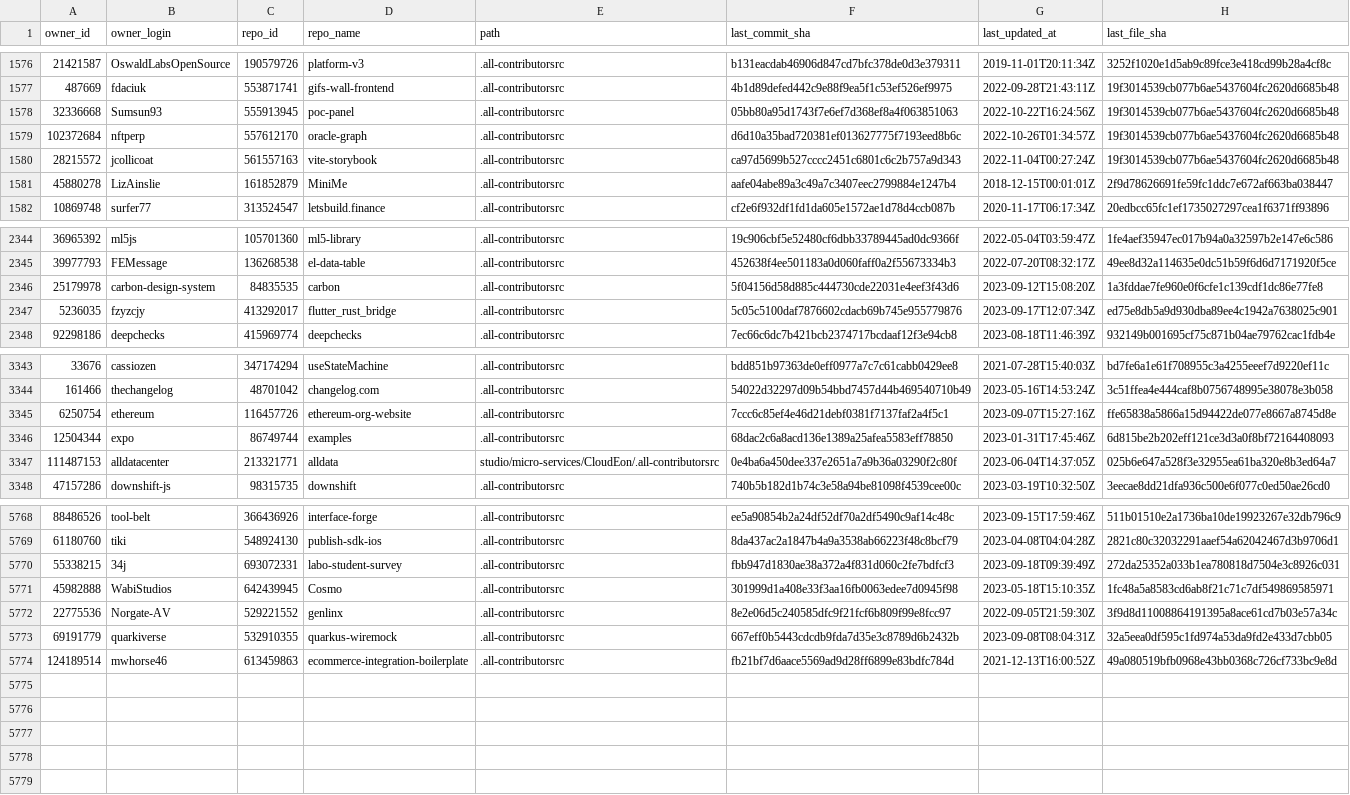
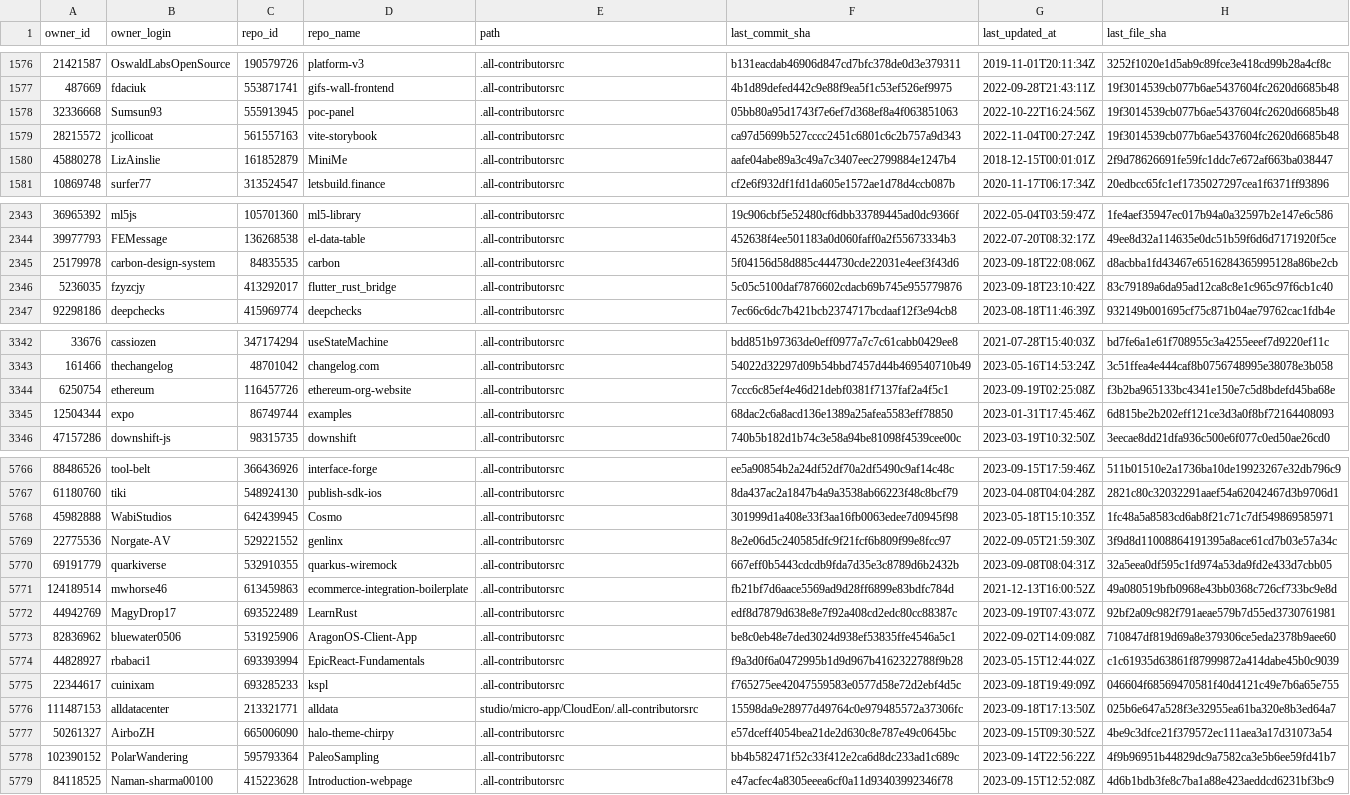
Before and after one commit to all-contributors/import, a CSV file: data/source-files.csv, drawn as a sheet; only a part is shown, gaps mark what is left out; the diff covers the shown part only.

```diff
--- a/data/source-files.csv
+++ b/data/source-files.csv
@@ -1578,3 +1578,2 @@ owner_id,owner_login,repo_id,repo_name,path,last_commit_sha,last_updated_at,last
 32336668,Sumsun93,555913945,poc-panel,.all-contributorsrc,05bb80a95d1743f7e6ef7d368ef8a4f063851063,2022-10-22T16:24:56Z,19f3014539cb077b6ae5437604fc2620d6685b48
-102372684,nftperp,557612170,oracle-graph,.all-contributorsrc,d6d10a35bad720381ef013627775f7193eed8b6c,2022-10-26T01:34:57Z,19f3014539cb077b6ae5437604fc2620d6685b48
 28215572,jcollicoat,561557163,vite-storybook,.all-contributorsrc,ca97d5699b527cccc2451c6801c6c2b757a9d343,2022-11-04T00:27:24Z,19f3014539cb077b6ae5437604fc2620d6685b48
@@ -2345,4 +2344,4 @@ owner_id,owner_login,repo_id,repo_name,path,last_commit_sha,last_updated_at,last
 39977793,FEMessage,136268538,el-data-table,.all-contributorsrc,452638f4ee501183a0d060faff0a2f55673334b3,2022-07-20T08:32:17Z,49ee8d32a114635e0dc51b59f6d6d7171920f5ce
-25179978,carbon-design-system,84835535,carbon,.all-contributorsrc,5f04156d58d885c444730cde22031e4eef3f43d6,2023-09-12T15:08:20Z,1a3fddae7fe960e0f6cfe1c139cdf1dc86e77fe8
-5236035,fzyzcjy,413292017,flutter_rust_bridge,.all-contributorsrc,5c05c5100daf7876602cdacb69b745e955779876,2023-09-17T12:07:34Z,ed75e8db5a9d930dba89ee4c1942a7638025c901
+25179978,carbon-design-system,84835535,carbon,.all-contributorsrc,5f04156d58d885c444730cde22031e4eef3f43d6,2023-09-18T22:08:06Z,d8acbba1fd43467e6516284365995128a86be2cb
+5236035,fzyzcjy,413292017,flutter_rust_bridge,.all-contributorsrc,5c05c5100daf7876602cdacb69b745e955779876,2023-09-18T23:10:42Z,83c79189a6da95ad12ca8c8e1c965c97f6cb1c40
 92298186,deepchecks,415969774,deepchecks,.all-contributorsrc,7ec66c6dc7b421bcb2374717bcdaaf12f3e94cb8,2023-08-18T11:46:39Z,932149b001695cf75c871b04ae79762cac1fdb4e
@@ -3344,5 +3343,4 @@ owner_id,owner_login,repo_id,repo_name,path,last_commit_sha,last_updated_at,last
 161466,thechangelog,48701042,changelog.com,.all-contributorsrc,54022d32297d09b54bbd7457d44b469540710b49,2023-05-16T14:53:24Z,3c51ffea4e444caf8b0756748995e38078e3b058
-6250754,ethereum,116457726,ethereum-org-website,.all-contributorsrc,7ccc6c85ef4e46d21debf0381f7137faf2a4f5c1,2023-09-07T15:27:16Z,ffe65838a5866a15d94422de077e8667a8745d8e
+6250754,ethereum,116457726,ethereum-org-website,.all-contributorsrc,7ccc6c85ef4e46d21debf0381f7137faf2a4f5c1,2023-09-19T02:25:08Z,f3b2ba965133bc4341e150e7c5d8bdefd45ba68e
 12504344,expo,86749744,examples,.all-contributorsrc,68dac2c6a8acd136e1389a25afea5583eff78850,2023-01-31T17:45:46Z,6d815be2b202eff121ce3d3a0f8bf72164408093
-111487153,alldatacenter,213321771,alldata,studio/micro-services/CloudEon/.all-contributorsrc,0e4ba6a450dee337e2651a7a9b36a03290f2c80f,2023-06-04T14:37:05Z,025b6e647a528f3e32955ea61ba320e8b3ed64a7
 47157286,downshift-js,98315735,downshift,.all-contributorsrc,740b5b182d1b74c3e58a94be81098f4539cee00c,2023-03-19T10:32:50Z,3eecae8dd21dfa936c500e6f077c0ed50ae26cd0
@@ -5769,3 +5767,2 @@ owner_id,owner_login,repo_id,repo_name,path,last_commit_sha,last_updated_at,last
 61180760,tiki,548924130,publish-sdk-ios,.all-contributorsrc,8da437ac2a1847b4a9a3538ab66223f48c8bcf79,2023-04-08T04:04:28Z,2821c80c32032291aaef54a62042467d3b9706d1
-55338215,34j,693072331,labo-student-survey,.all-contributorsrc,fbb947d1830ae38a372a4f831d060c2fe7bdfcf3,2023-09-18T09:39:49Z,272da25352a033b1ea780818d7504e3c8926c031
 45982888,WabiStudios,642439945,Cosmo,.all-contributorsrc,301999d1a408e33f3aa16fb0063edee7d0945f98,2023-05-18T15:10:35Z,1fc48a5a8583cd6ab8f21c71c7df549869585971
@@ -5774 +5771,9 @@ owner_id,owner_login,repo_id,repo_name,path,last_commit_sha,last_updated_at,last
 124189514,mwhorse46,613459863,ecommerce-integration-boilerplate,.all-contributorsrc,fb21bf7d6aace5569ad9d28ff6899e83bdfc784d,2021-12-13T16:00:52Z,49a080519bfb0968e43bb0368c726cf733bc9e8d
+44942769,MagyDrop17,693522489,LearnRust,.all-contributorsrc,edf8d7879d638e8e7f92a408cd2edc80cc88387c,2023-09-19T07:43:07Z,92bf2a09c982f791aeae579b7d55ed3730761981
+82836962,bluewater0506,531925906,AragonOS-Client-App,.all-contributorsrc,be8c0eb48e7ded3024d938ef53835ffe4546a5c1,2022-09-02T14:09:08Z,710847df819d69a8e379306ce5eda2378b9aee60
+44828927,rbabaci1,693393994,EpicReact-Fundamentals,.all-contributorsrc,f9a3d0f6a0472995b1d9d967b4162322788f9b28,2023-05-15T12:44:02Z,c1c61935d63861f87999872a414dabe45b0c9039
+22344617,cuinixam,693285233,kspl,.all-contributorsrc,f765275ee42047559583e0577d58e72d2ebf4d5c,2023-09-18T19:49:09Z,046604f68569470581f40d4121c49e7b6a65e755
+111487153,alldatacenter,213321771,alldata,studio/micro-app/CloudEon/.all-contributorsrc,15598da9e28977d49764c0e979485572a37306fc,2023-09-18T17:13:50Z,025b6e647a528f3e32955ea61ba320e8b3ed64a7
+50261327,AirboZH,665006090,halo-theme-chirpy,.all-contributorsrc,e57dceff4054bea21de2d630c8e787e49c0645bc,2023-09-15T09:30:52Z,4be9c3dfce21f379572ec111aea3a17d31073a54
+102390152,PolarWandering,595793364,PaleoSampling,.all-contributorsrc,bb4b582471f52c33f412e2ca6d8dc233ad1c689c,2023-09-14T22:56:22Z,4f9b96951b44829dc9a7582ca3e5b6ee59fd41b7
+84118525,Naman-sharma00100,415223628,Introduction-webpage,.all-contributorsrc,e47acfec4a8305eeea6cf0a11d93403992346f78,2023-09-15T12:52:08Z,4d6b1bdb3fe8c7ba1a88e423aeddcd6231bf3bc9
```
Also changed, not shown: 48 edited cells elsewhere in this file.
